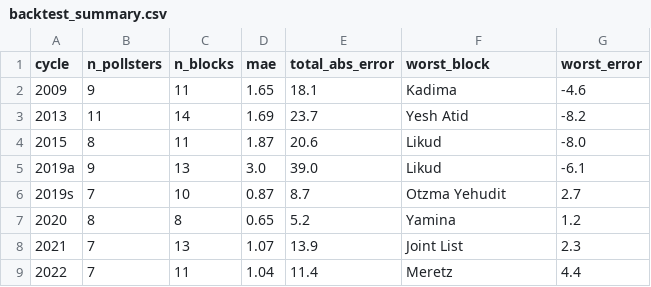
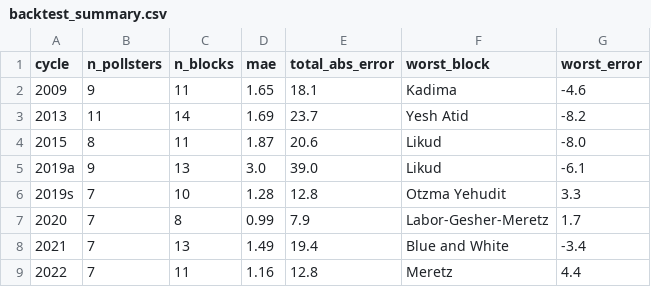
Before and after one commit to idoherling/2026_Election_Model, a CSV file: data/processed/backtest_summary.csv, drawn as a sheet.

```diff
--- a/data/processed/backtest_summary.csv
+++ b/data/processed/backtest_summary.csv
@@ -5,5 +5,5 @@ cycle,n_pollsters,n_blocks,mae,total_abs_error,worst_block,worst_error
 2019a,9,13,3.0,39.0,Likud,-6.1
-2019s,7,10,0.87,8.7,Otzma Yehudit,2.7
-2020,8,8,0.65,5.2,Yamina,1.2
-2021,7,13,1.07,13.9,Joint List,2.3
-2022,7,11,1.04,11.4,Meretz,4.4
+2019s,7,10,1.28,12.8,Otzma Yehudit,3.3
+2020,7,8,0.99,7.9,Labor-Gesher-Meretz,1.7
+2021,7,13,1.49,19.4,Blue and White,-3.4
+2022,7,11,1.16,12.8,Meretz,4.4
```
Also changed, not shown: data/processed/backtest_blocks.csv, data/processed/backtest_pollsters.csv, 22 other files.
